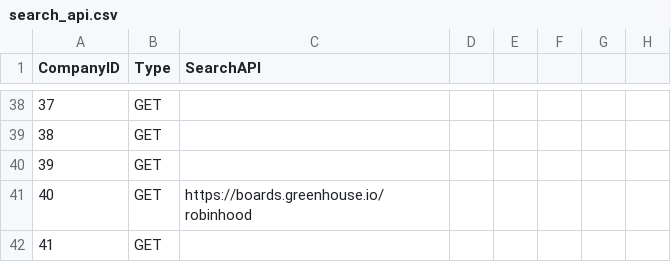
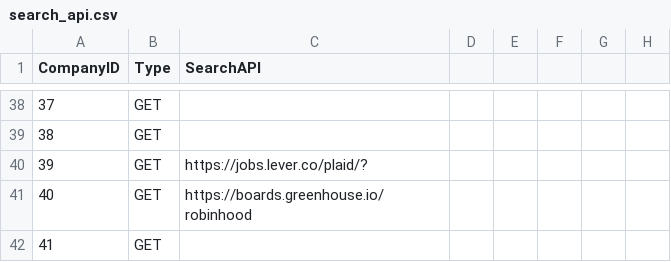
Before and after one commit to mehtajinesh/New-Full-Time-Jobs-Notifier, a CSV file: data/search_api.csv, drawn as a sheet; only a part is shown, gaps mark what is left out.

```diff
--- a/data/search_api.csv
+++ b/data/search_api.csv
@@ -39,3 +39,3 @@ CompanyID,Type,SearchAPI
 38,GET,
-39,GET,
+39,GET,https://jobs.lever.co/plaid/?
 40,GET,https://boards.greenhouse.io/robinhood
```
Also changed, not shown: data/company_status copy.csv, data/keywords.csv, 1 other file.
